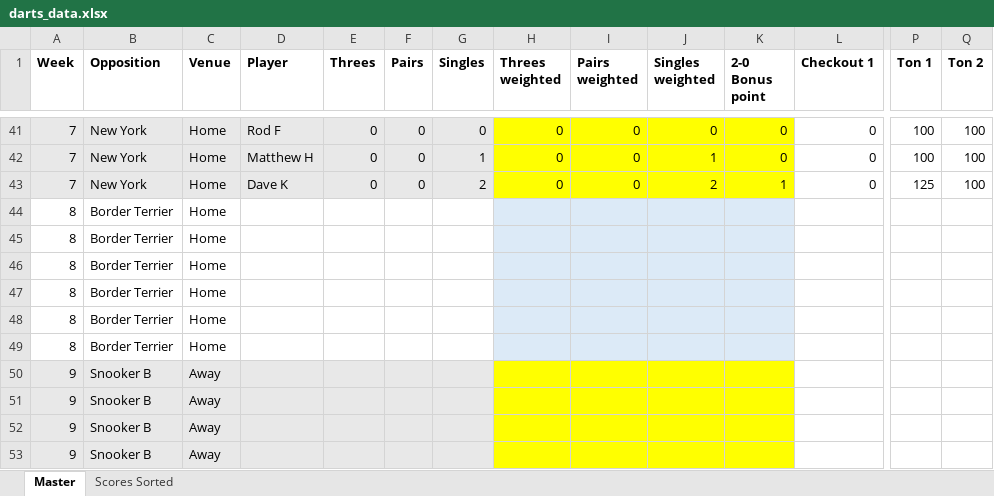
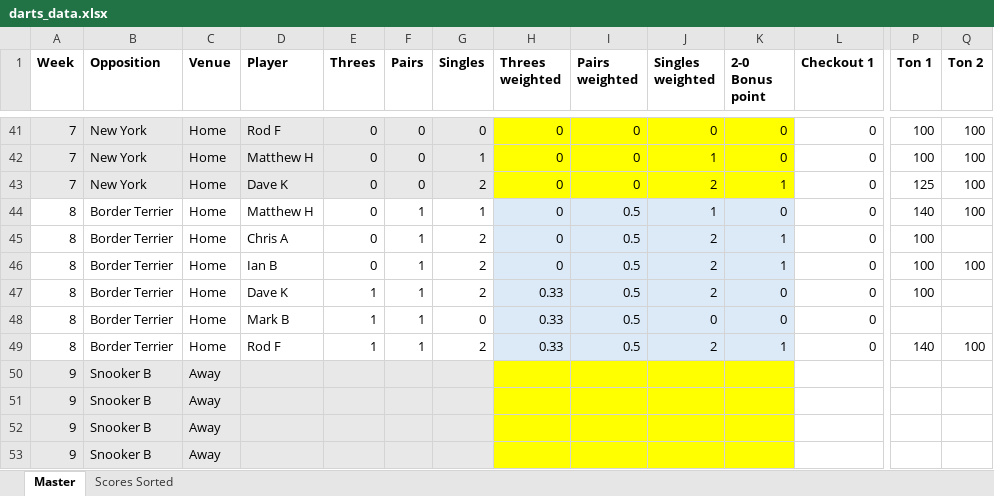
Before and after one commit to matthew-haigh/Darts, an Excel workbook: darts_data.xlsx, sheet Master, drawn as a sheet; only a part is shown, gaps mark what is left out; values as stored, in another font and other column widths than the file's, no borders; conditional formats not drawn; removed rows and columns are numbered as before the commit, all else as after; rows hold the shown columns only; the diff names each change by its address in the sheet, - before the commit and + after, or states it on an @@ line.

Commit message:
Add files via upload

```diff
--- a/darts_data.xlsx (sheet Master)
+++ b/darts_data.xlsx (sheet Master)
-row 44: 8 | Border Terrier | Home
-row 45: 8 | Border Terrier | Home
-row 46: 8 | Border Terrier | Home
-row 47: 8 | Border Terrier | Home
-row 48: 8 | Border Terrier | Home
-row 49: 8 | Border Terrier | Home
+row 44: 8 | Border Terrier | Home | Matthew H | 0 | 1 | 1 | 0 | 0.5 | 1 | 0 | 0 | 140 | 100
+row 45: 8 | Border Terrier | Home | Chris A | 0 | 1 | 2 | 0 | 0.5 | 2 | 1 | 0 | 100
+row 46: 8 | Border Terrier | Home | Ian B | 0 | 1 | 2 | 0 | 0.5 | 2 | 1 | 0 | 100 | 100
+row 47: 8 | Border Terrier | Home | Dave K | 1 | 1 | 2 | 0.33 | 0.5 | 2 | 0 | 0 | 100
+row 48: 8 | Border Terrier | Home | Mark B | 1 | 1 | 0 | 0.33 | 0.5 | 0 | 0 | 0
+row 49: 8 | Border Terrier | Home | Rod F | 1 | 1 | 2 | 0.33 | 0.5 | 2 | 1 | 0 | 140 | 100
```
